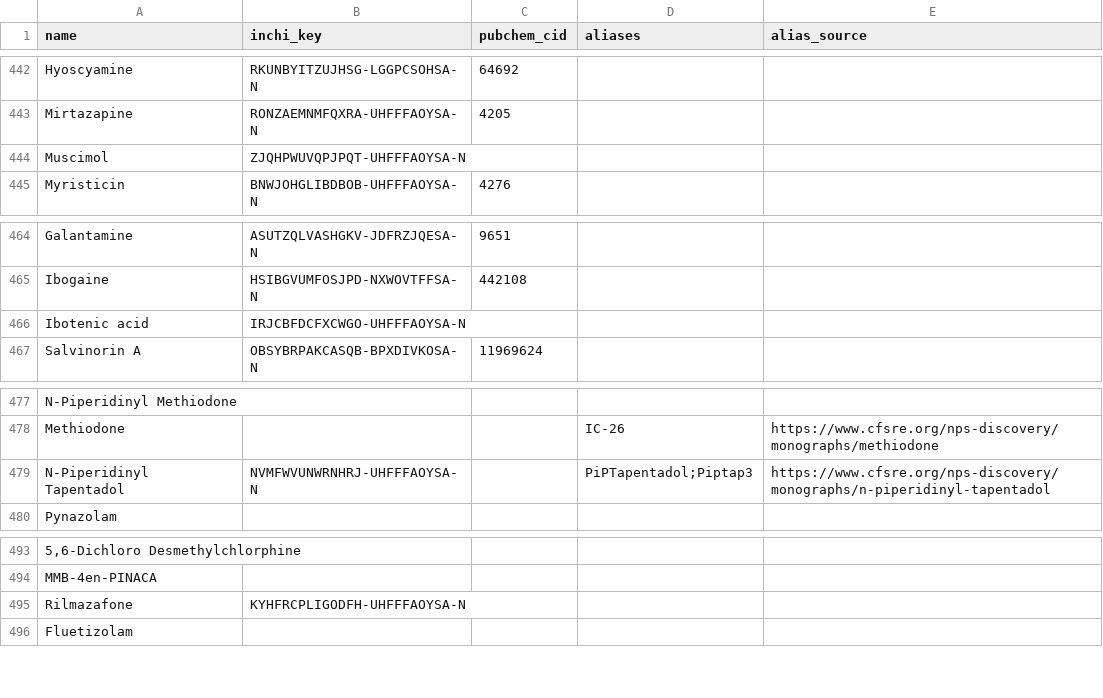
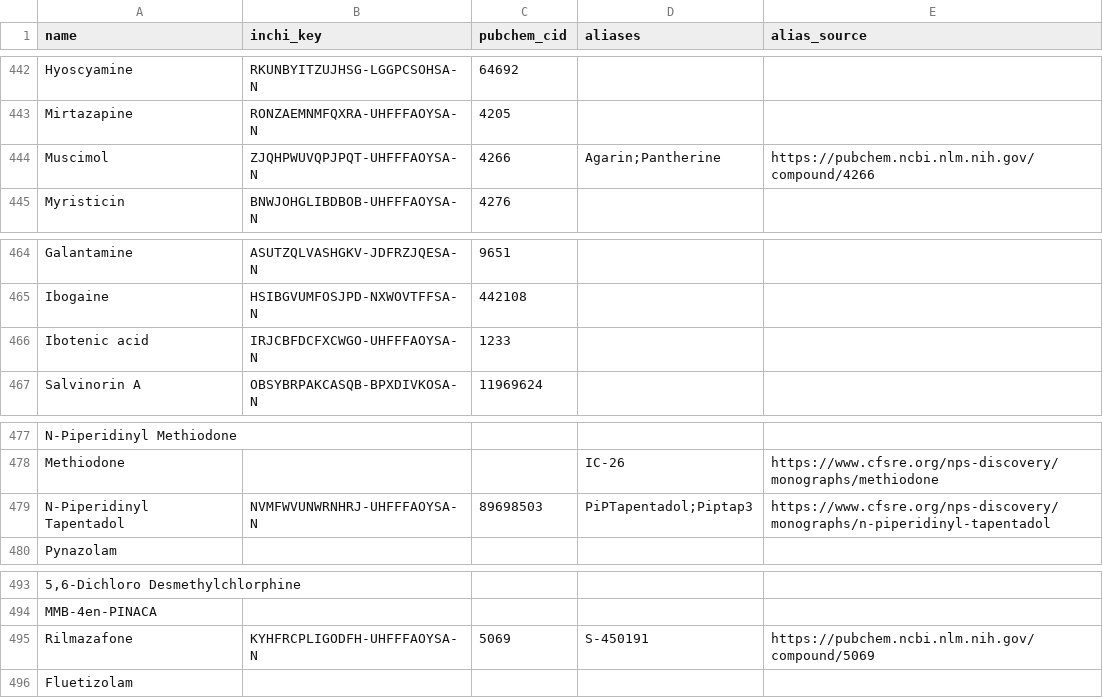
Before and after one commit to uberfap/compounds, a CSV file: data/catalogue/identities.csv, drawn as a sheet; only a part is shown, gaps mark what is left out; the diff covers the shown part only; the diff names each change by its address in the sheet, - before the commit and + after, or states it on an @@ line.

Commit message:
Resolve exact PubChem gap matches and curate aliases

```diff
--- a/data/catalogue/identities.csv
+++ b/data/catalogue/identities.csv
-C444 (pubchem_cid): (empty)
+C444 (pubchem_cid): 4266
-D444 (aliases): (empty)
+D444 (aliases): Agarin;Pantherine
-E444 (alias_source): (empty)
+E444 (alias_source): https://pubchem.ncbi.nlm.nih.gov/compound/4266
-C466 (pubchem_cid): (empty)
+C466 (pubchem_cid): 1233
-C479 (pubchem_cid): (empty)
+C479 (pubchem_cid): 89698503
-C495 (pubchem_cid): (empty)
+C495 (pubchem_cid): 5069
-D495 (aliases): (empty)
+D495 (aliases): S-450191
-E495 (alias_source): (empty)
+E495 (alias_source): https://pubchem.ncbi.nlm.nih.gov/compound/5069
```
Also changed, not shown: 27 edited cells elsewhere in this file.
